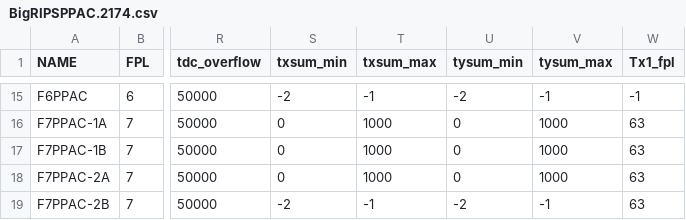
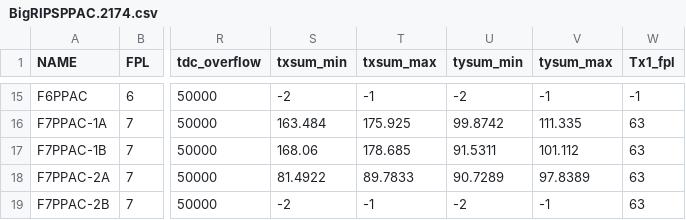
Before and after one commit to SpiRIT-Collaboration/BeamAnalysis, a CSV file: db/BigRIPSPPAC/BigRIPSPPAC.2174.csv, drawn as a sheet; only a part is shown, gaps mark what is left out; the diff covers the shown part only; the diff names each change by its address in the sheet, - before the commit and + after, or states it on an @@ line.

```diff
--- a/db/BigRIPSPPAC/BigRIPSPPAC.2174.csv
+++ b/db/BigRIPSPPAC/BigRIPSPPAC.2174.csv
-S16 (txsum_min): 0
+S16 (txsum_min): 163.484
-T16 (txsum_max): 1000
+T16 (txsum_max): 175.925
-U16 (tysum_min): 0
+U16 (tysum_min): 99.8742
-V16 (tysum_max): 1000
+V16 (tysum_max): 111.335
-S17 (txsum_min): 0
+S17 (txsum_min): 168.06
-T17 (txsum_max): 1000
+T17 (txsum_max): 178.685
-U17 (tysum_min): 0
+U17 (tysum_min): 91.5311
-V17 (tysum_max): 1000
+V17 (tysum_max): 101.112
-S18 (txsum_min): 0
+S18 (txsum_min): 81.4922
-T18 (txsum_max): 1000
+T18 (txsum_max): 89.7833
-U18 (tysum_min): 0
+U18 (tysum_min): 90.7289
-V18 (tysum_max): 1000
+V18 (tysum_max): 97.8389
```
Also changed, not shown: 32 edited cells elsewhere in this file, 1 other file.
